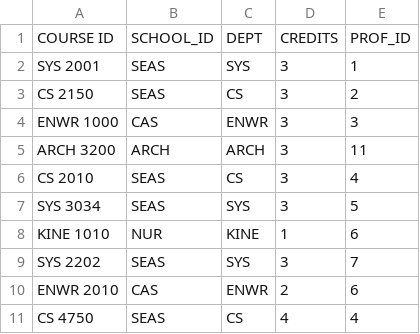
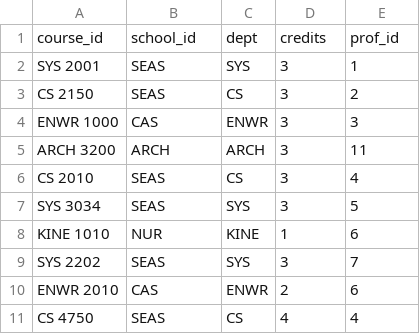
Before and after one commit to ZacheryKey/Launch_Databases, a CSV file: COURSES.csv, drawn as a sheet.

```diff
--- a/COURSES.csv
+++ b/COURSES.csv
@@ -1,2 +1,2 @@
-COURSE ID ,SCHOOL_ID,DEPT ,CREDITS,PROF_ID
+course_id,school_id,dept,credits,prof_id
 SYS 2001,SEAS,SYS,3,1
```
Also changed, not shown: PROFS.csv, SCHOOLS.csv, 2 other files.
